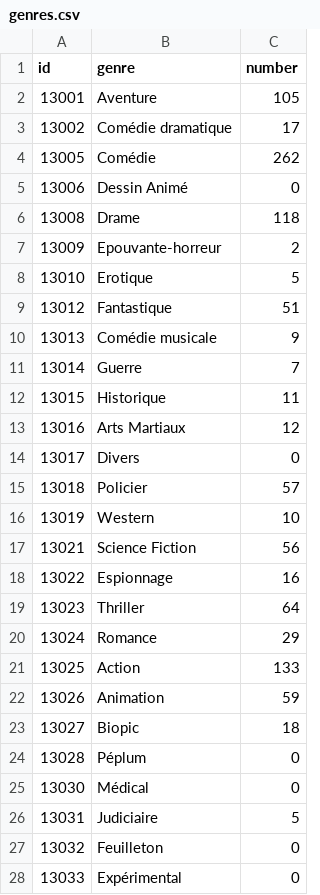
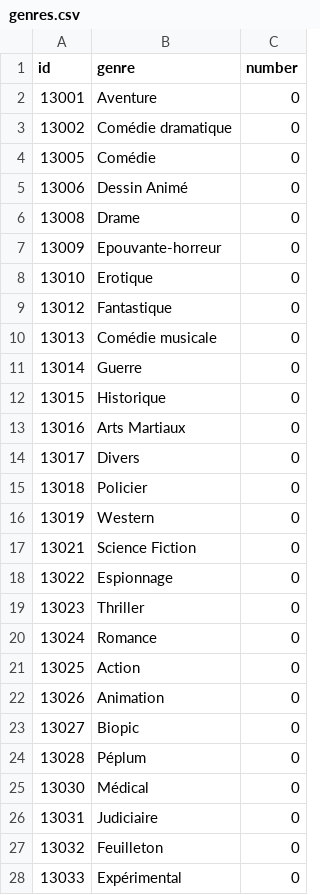
Before and after one commit to cchenu/statistics-from-allocine, a CSV file: csv/genres.csv, drawn as a sheet; only a part is shown; the diff covers the shown part only.

```diff
--- a/csv/genres.csv
+++ b/csv/genres.csv
@@ -1,27 +1,27 @@
 id,genre,number
-13001,Aventure,105
-13002,Comédie dramatique,17
-13005,Comédie,262
+13001,Aventure,0
+13002,Comédie dramatique,0
+13005,Comédie,0
 13006,Dessin Animé,0
-13008,Drame,118
-13009,Epouvante-horreur,2
-13010,Erotique,5
-13012,Fantastique,51
-13013,Comédie musicale,9
-13014,Guerre,7
-13015,Historique,11
-13016,Arts Martiaux,12
+13008,Drame,0
+13009,Epouvante-horreur,0
+13010,Erotique,0
+13012,Fantastique,0
+13013,Comédie musicale,0
+13014,Guerre,0
+13015,Historique,0
+13016,Arts Martiaux,0
 13017,Divers,0
-13018,Policier,57
-13019,Western,10
-13021,Science Fiction,56
-13022,Espionnage,16
-13023,Thriller,64
-13024,Romance,29
-13025,Action,133
-13026,Animation,59
-13027,Biopic,18
+13018,Policier,0
+13019,Western,0
+13021,Science Fiction,0
+13022,Espionnage,0
+13023,Thriller,0
+13024,Romance,0
+13025,Action,0
+13026,Animation,0
+13027,Biopic,0
 13028,Péplum,0
 13030,Médical,0
-13031,Judiciaire,5
+13031,Judiciaire,0
 13032,Feuilleton,0
```
Also changed, not shown: 2 edited cells elsewhere in this file, csv/countries.csv, 18 other files.
